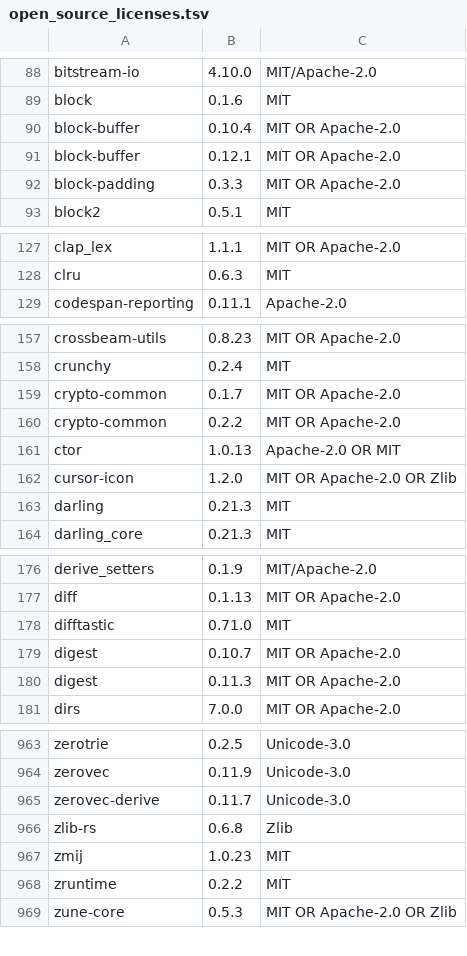
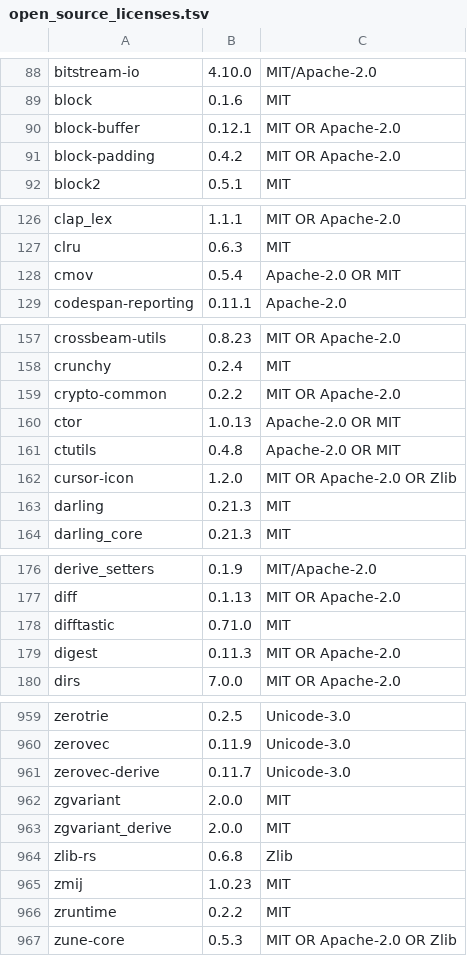
Before and after one commit to Auto-Explore/GitComet, a TSV file: crates/gitcomet-ui-gpui/assets/open_source_licenses.tsv, drawn as a sheet; only a part is shown, gaps mark what is left out; the diff covers the shown part only.

Commit message:
fix appearance bug in latest gpui-ce

```diff
--- a/crates/gitcomet-ui-gpui/assets/open_source_licenses.tsv
+++ b/crates/gitcomet-ui-gpui/assets/open_source_licenses.tsv
@@ -89,5 +89,4 @@ bitstream-io	4.10.0	MIT/Apache-2.0
 block	0.1.6	MIT
-block-buffer	0.10.4	MIT OR Apache-2.0
 block-buffer	0.12.1	MIT OR Apache-2.0
-block-padding	0.3.3	MIT OR Apache-2.0
+block-padding	0.4.2	MIT OR Apache-2.0
 block2	0.5.1	MIT
@@ -128,2 +127,3 @@ clap_lex	1.1.1	MIT OR Apache-2.0
 clru	0.6.3	MIT
+cmov	0.5.4	Apache-2.0 OR MIT
 codespan-reporting	0.11.1	Apache-2.0
@@ -158,5 +158,5 @@ crossbeam-utils	0.8.23	MIT OR Apache-2.0
 crunchy	0.2.4	MIT
-crypto-common	0.1.7	MIT OR Apache-2.0
 crypto-common	0.2.2	MIT OR Apache-2.0
 ctor	1.0.13	Apache-2.0 OR MIT
+ctutils	0.4.8	Apache-2.0 OR MIT
 cursor-icon	1.2.0	MIT OR Apache-2.0 OR Zlib
@@ -178,3 +178,2 @@ diff	0.1.13	MIT OR Apache-2.0
 difftastic	0.71.0	MIT
-digest	0.10.7	MIT OR Apache-2.0
 digest	0.11.3	MIT OR Apache-2.0
@@ -965,2 +961,4 @@ zerovec	0.11.9	Unicode-3.0
 zerovec-derive	0.11.7	Unicode-3.0
+zgvariant	2.0.0	MIT
+zgvariant_derive	2.0.0	MIT
 zlib-rs	0.6.8	Zlib
```
Also changed, not shown: 3 removed rows and 12 edited cells elsewhere in this file, 3 other files.
